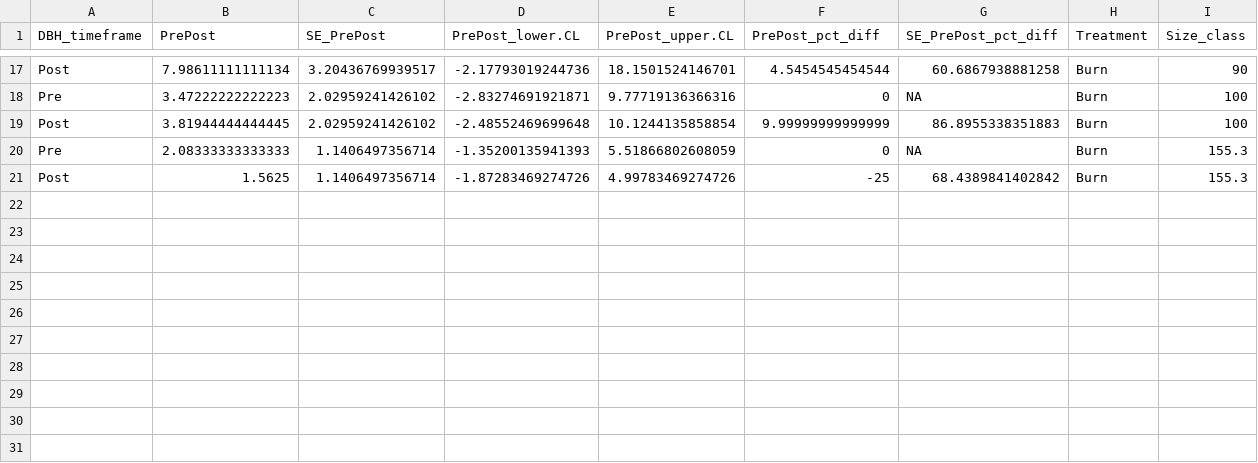
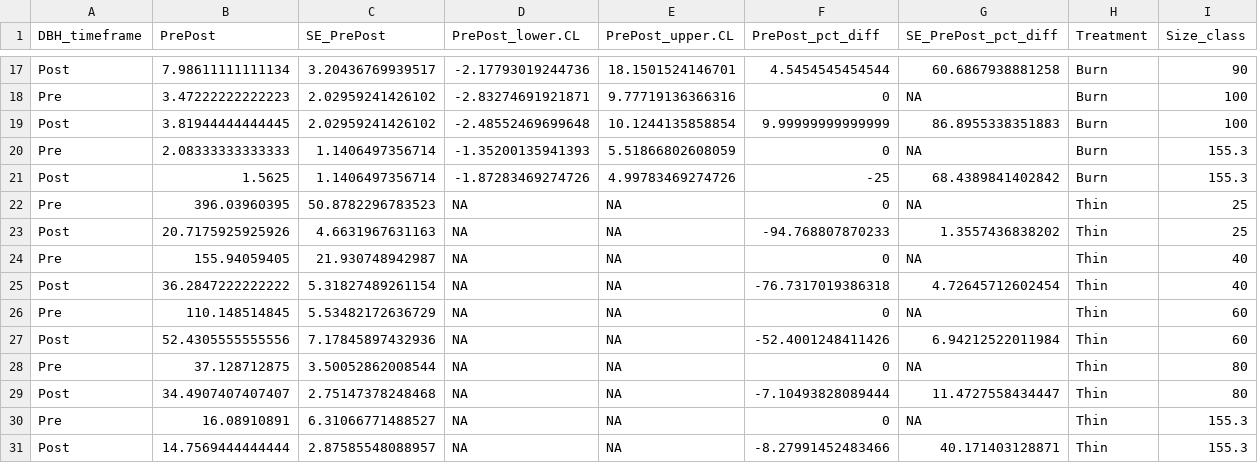
Before and after one commit to XiulinGao/Sierra-mixedConifer-project, a CSV file: data/Benchmarking_data/Benchmarks/prepost_size_dist_STEF.csv, drawn as a sheet; only a part is shown, gaps mark what is left out; the diff names each change by its address in the sheet, - before the commit and + after, or states it on an @@ line.

Commit message:
Add digitized data and calculations for pre-post size distribution benchmark for Thinning at STEF.

```diff
--- a/data/Benchmarking_data/Benchmarks/prepost_size_dist_STEF.csv
+++ b/data/Benchmarking_data/Benchmarks/prepost_size_dist_STEF.csv
+row 22: Pre | 396.03960395 | 50.8782296783523 | NA | NA | 0 | NA | Thin | 25
+row 23: Post | 20.7175925925926 | 4.6631967631163 | NA | NA | -94.768807870233 | 1.3557436838202 | Thin | 25
+row 24: Pre | 155.94059405 | 21.930748942987 | NA | NA | 0 | NA | Thin | 40
+row 25: Post | 36.2847222222222 | 5.31827489261154 | NA | NA | -76.7317019386318 | 4.72645712602454 | Thin | 40
+row 26: Pre | 110.148514845 | 5.53482172636729 | NA | NA | 0 | NA | Thin | 60
+row 27: Post | 52.4305555555556 | 7.17845897432936 | NA | NA | -52.4001248411426 | 6.94212522011984 | Thin | 60
+row 28: Pre | 37.128712875 | 3.50052862008544 | NA | NA | 0 | NA | Thin | 80
+row 29: Post | 34.4907407407407 | 2.75147378248468 | NA | NA | -7.10493828089444 | 11.4727558434447 | Thin | 80
+row 30: Pre | 16.08910891 | 6.31066771488527 | NA | NA | 0 | NA | Thin | 155.3
+row 31: Post | 14.7569444444444 | 2.87585548088957 | NA | NA | -8.27991452483466 | 40.171403128871 | Thin | 155.3
```
Also changed, not shown: data/Benchmarking_data/Benchmarks/prepost_size_dist_metadata.csv, 4 other files.
